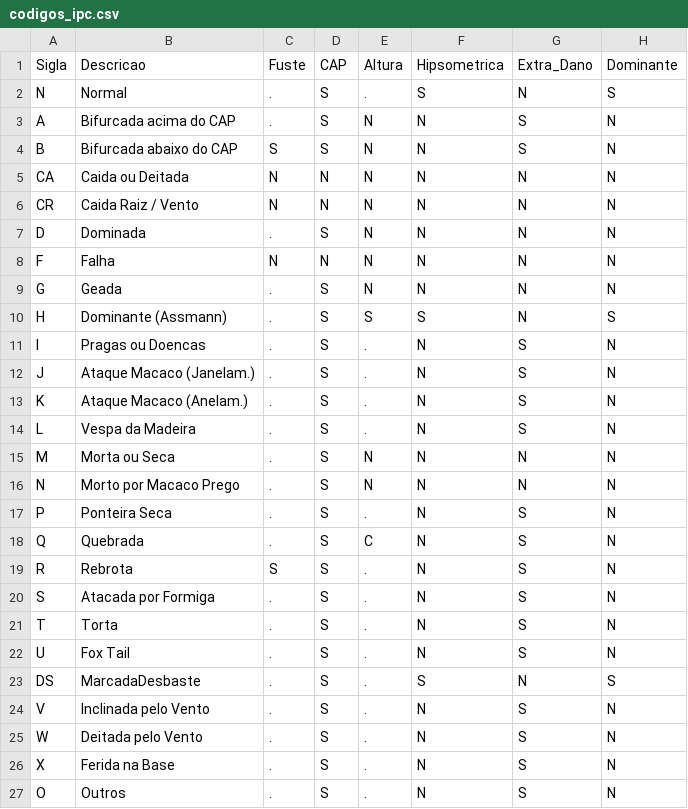
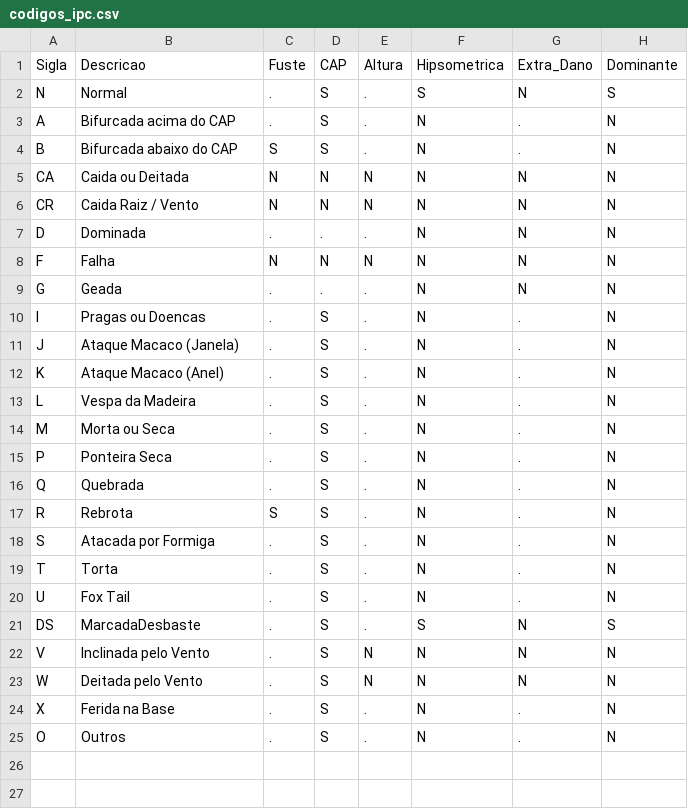
Before and after one commit to OsmarAlmeidaNetto/geoforestmobile, a CSV file: assets/data/codigos/codigos_ipc.csv, drawn as a sheet.

```diff
--- a/assets/data/codigos/codigos_ipc.csv
+++ b/assets/data/codigos/codigos_ipc.csv
@@ -2,26 +2,24 @@ Sigla;Descricao;Fuste;CAP;Altura;Hipsometrica;Extra_Dano;Dominante
 N;Normal;.;S;.;S;N;S
-A;Bifurcada acima do CAP;.;S;N;N;S;N
-B;Bifurcada abaixo do CAP;S;S;N;N;S;N
+A;Bifurcada acima do CAP;.;S;.;N;.;N
+B;Bifurcada abaixo do CAP;S;S;.;N;.;N
 CA;Caida ou Deitada;N;N;N;N;N;N
 CR;Caida Raiz / Vento;N;N;N;N;N;N
-D;Dominada;.;S;N;N;N;N
+D;Dominada;.;.;.;N;N;N
 F;Falha;N;N;N;N;N;N
-G;Geada;.;S;N;N;N;N
-H;Dominante (Assmann);.;S;S;S;N;S
-I;Pragas ou Doencas;.;S;.;N;S;N
-J;Ataque Macaco (Janelam.);.;S;.;N;S;N
-K;Ataque Macaco (Anelam.);.;S;.;N;S;N
-L;Vespa da Madeira;.;S;.;N;S;N
-M;Morta ou Seca;.;S;N;N;N;N
-N;Morto por Macaco Prego;.;S;N;N;N;N
-P;Ponteira Seca;.;S;.;N;S;N
-Q;Quebrada;.;S;C;N;S;N
-R;Rebrota;S;S;.;N;S;N
-S;Atacada por Formiga;.;S;.;N;S;N
-T;Torta;.;S;.;N;S;N
-U;Fox Tail;.;S;.;N;S;N
+G;Geada;.;.;.;N;N;N
+I;Pragas ou Doencas;.;S;.;N;.;N
+J;Ataque Macaco (Janela);.;S;.;N;.;N
+K;Ataque Macaco (Anel);.;S;.;N;.;N
+L;Vespa da Madeira;.;S;.;N;.;N
+M;Morta ou Seca;.;S;.;N;.;N
+P;Ponteira Seca;.;S;.;N;.;N
+Q;Quebrada;.;S;.;N;.;N
+R;Rebrota;S;S;.;N;.;N
+S;Atacada por Formiga;.;S;.;N;.;N
+T;Torta;.;S;.;N;.;N
+U;Fox Tail;.;S;.;N;.;N
 DS;MarcadaDesbaste;.;S;.;S;N;S
-V;Inclinada pelo Vento;.;S;.;N;S;N
-W;Deitada pelo Vento;.;S;.;N;S;N
-X;Ferida na Base;.;S;.;N;S;N
-O;Outros;.;S;.;N;S;N
+V;Inclinada pelo Vento;.;S;N;N;N;N
+W;Deitada pelo Vento;.;S;N;N;N;N
+X;Ferida na Base;.;S;.;N;.;N
+O;Outros;.;S;.;N;.;N
```
Also changed, not shown: assets/data/codigos/codigos_ifc.csv, assets/data/codigos/codigos_ifq.csv, 12 other files.
